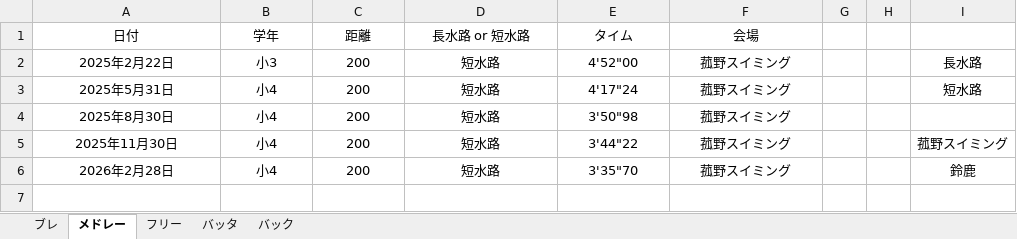
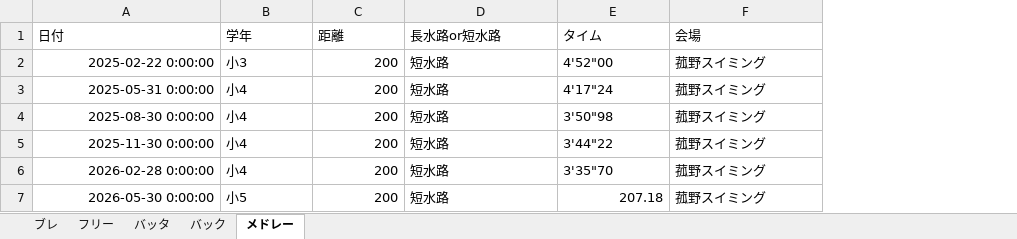
Before and after one commit to shimo2829/fuka-swim, an Excel workbook: 楓果記録.xlsx, sheet メドレー, drawn as a sheet; values as stored, in another font and other column widths than the file's, no borders; removed rows and columns are numbered as before the commit, all else as after; the diff names each change by its address in the sheet, - before the commit and + after, or states it on an @@ line.

Commit message:
Add record: メドレー 200m

```diff
--- a/楓果記録.xlsx (sheet メドレー)
+++ b/楓果記録.xlsx (sheet メドレー)
@@ sheet tab order changed: ブレ | フリー | バッタ | バック | メドレー @@
-column G, empty
-column H, empty
-column I, rows 2-6: 長水路 | 短水路 |  | 菰野スイミング | 鈴鹿
-A1:F1 alignment: center
+A1:F1 alignment: left
-D1: 長水路 or 短水路
+D1: 長水路or短水路
-A2 (日付): 2025年2月22日
+A2 (日付): 2025-02-22 0:00:00
-A2:A6 alignment: center
+A2:A6 alignment: right
-B2:B6 alignment: center
+B2:B6 alignment: left
-C2:C6 alignment: center
+C2:C6 alignment: right
-D2:F6 alignment: center
+D2:F6 alignment: left
-A3 (日付): 2025年5月31日
+A3 (日付): 2025-05-31 0:00:00
-A4 (日付): 2025年8月30日
+A4 (日付): 2025-08-30 0:00:00
-A5 (日付): 2025年11月30日
+A5 (日付): 2025-11-30 0:00:00
-A6 (日付): 2026年2月28日
+A6 (日付): 2026-02-28 0:00:00
+row 7: 2026-05-30 0:00:00 | 小5 | 200 | 短水路 | 207.18 | 菰野スイミング
```
